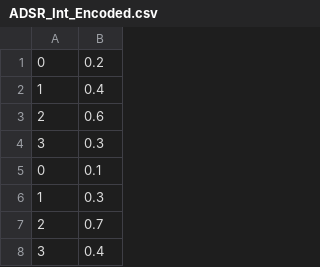
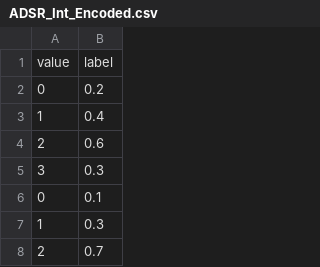
Before and after one commit to matt-twitch/Tiny_DNN_JUCE_Test, a CSV file: Tiny_DNN_Test_2/Training data/ADSR_Int_Encoded.csv, drawn as a sheet; only a part is shown; the shorter side is filled out with more unchanged rows; the diff names each change by its address in the sheet, - before the commit and + after, or states it on an @@ line.

```diff
--- a/Tiny_DNN_Test_2/Training data/ADSR_Int_Encoded.csv
+++ b/Tiny_DNN_Test_2/Training data/ADSR_Int_Encoded.csv
+row 1: value | label
```
Also changed, not shown: 7 other files.
